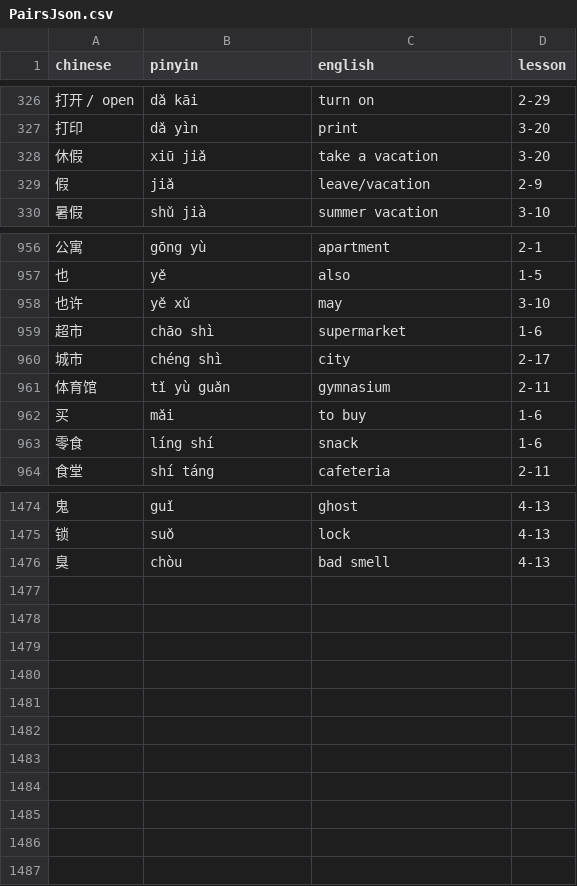
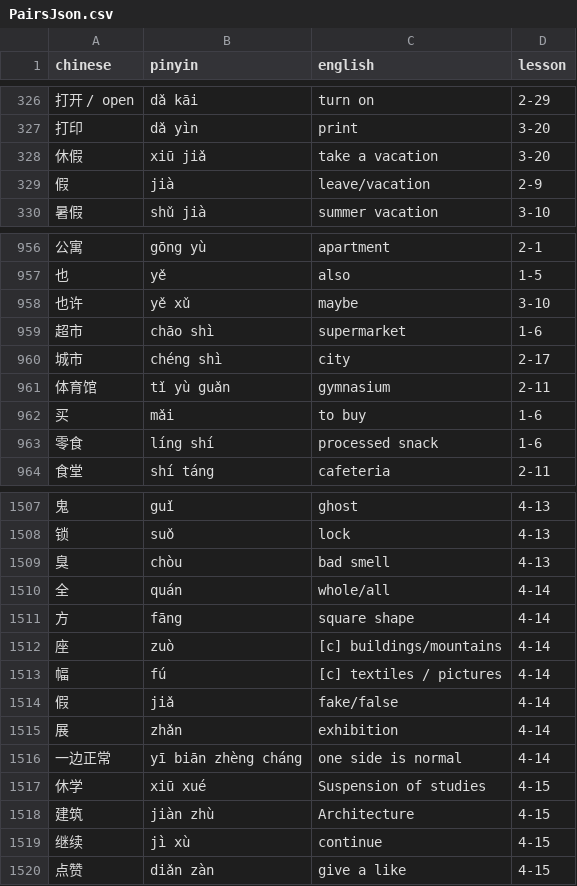
Before and after one commit to 4044ever/duolingo-chinese-dictionary, a CSV file: PairsJson.csv, drawn as a sheet; only a part is shown, gaps mark what is left out; the diff covers the shown part only; the diff names each change by its address in the sheet, - before the commit and + after, or states it on an @@ line.

```diff
--- a/PairsJson.csv
+++ b/PairsJson.csv
-B329 (pinyin): jiǎ
+B329 (pinyin): jià
-C958 (english): may
+C958 (english): maybe
-C963 (english): snack
+C963 (english): processed snack
+row 1510: 全 | quán | whole/all | 4-14
+row 1511: 方 | fāng | square shape | 4-14
+row 1512: 座 | zuò | [c] buildings/mountains | 4-14
+row 1513: 幅 | fú | [c] textiles / pictures | 4-14
+row 1514: 假 | jiǎ | fake/false | 4-14
+row 1515: 展 | zhǎn | exhibition | 4-14
+row 1516: 一边正常 | yī biān zhèng cháng | one side is normal | 4-14
+row 1517: 休学 | xiū xué | Suspension of studies | 4-15
+row 1518: 建筑 | jiàn zhù | Architecture | 4-15
+row 1519: 继续 | jì xù | continue | 4-15
+row 1520: 点赞 | diǎn zàn | give a like | 4-15
```
Also changed, not shown: 33 added rows and 2 edited cells elsewhere in this file.
